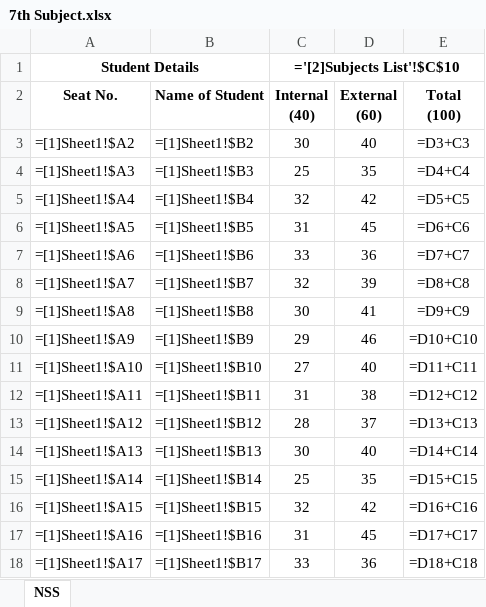
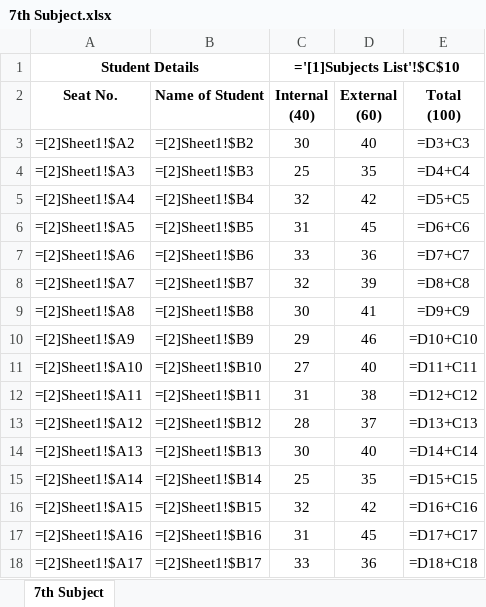
Before and after one commit to abhishekchitnis/ACMaS, an Excel workbook: Batch 2018-20/Sem 1/7th Subject.xlsx, sheet 7th Subject, drawn as a sheet; only a part is shown; values as stored, in another font and other column widths than the file's, no borders; formulas are shown in place of their values; conditional formats not drawn; the diff covers the shown part only; the diff names each change by its address in the sheet, - before the commit and + after, or states it on an @@ line.

```diff
--- a/Batch 2018-20/Sem 1/7th Subject.xlsx (sheet 7th Subject)
+++ b/Batch 2018-20/Sem 1/7th Subject.xlsx (sheet 7th Subject)
-sheet tab: NSS
+sheet tab: 7th Subject
-C1 (Internal (40)): ='[2]Subjects List'!$C$10
+C1 (Internal (40)): ='[1]Subjects List'!$C$10
-A3 (Seat No.): =[1]Sheet1!$A2
+A3 (Seat No.): =[2]Sheet1!$A2
-B3 (Name of Student): =[1]Sheet1!$B2
+B3 (Name of Student): =[2]Sheet1!$B2
-A4 (Seat No.): =[1]Sheet1!$A3
+A4 (Seat No.): =[2]Sheet1!$A3
-B4 (Name of Student): =[1]Sheet1!$B3
+B4 (Name of Student): =[2]Sheet1!$B3
-A5 (Seat No.): =[1]Sheet1!$A4
+A5 (Seat No.): =[2]Sheet1!$A4
-B5 (Name of Student): =[1]Sheet1!$B4
+B5 (Name of Student): =[2]Sheet1!$B4
-A6 (Seat No.): =[1]Sheet1!$A5
+A6 (Seat No.): =[2]Sheet1!$A5
-B6 (Name of Student): =[1]Sheet1!$B5
+B6 (Name of Student): =[2]Sheet1!$B5
-A7 (Seat No.): =[1]Sheet1!$A6
+A7 (Seat No.): =[2]Sheet1!$A6
-B7 (Name of Student): =[1]Sheet1!$B6
+B7 (Name of Student): =[2]Sheet1!$B6
-A8 (Seat No.): =[1]Sheet1!$A7
+A8 (Seat No.): =[2]Sheet1!$A7
-B8 (Name of Student): =[1]Sheet1!$B7
+B8 (Name of Student): =[2]Sheet1!$B7
-A9 (Seat No.): =[1]Sheet1!$A8
+A9 (Seat No.): =[2]Sheet1!$A8
-B9 (Name of Student): =[1]Sheet1!$B8
+B9 (Name of Student): =[2]Sheet1!$B8
-A10 (Seat No.): =[1]Sheet1!$A9
+A10 (Seat No.): =[2]Sheet1!$A9
-B10 (Name of Student): =[1]Sheet1!$B9
+B10 (Name of Student): =[2]Sheet1!$B9
-A11 (Seat No.): =[1]Sheet1!$A10
+A11 (Seat No.): =[2]Sheet1!$A10
-B11 (Name of Student): =[1]Sheet1!$B10
+B11 (Name of Student): =[2]Sheet1!$B10
-A12 (Seat No.): =[1]Sheet1!$A11
+A12 (Seat No.): =[2]Sheet1!$A11
-B12 (Name of Student): =[1]Sheet1!$B11
+B12 (Name of Student): =[2]Sheet1!$B11
-A13 (Seat No.): =[1]Sheet1!$A12
+A13 (Seat No.): =[2]Sheet1!$A12
-B13 (Name of Student): =[1]Sheet1!$B12
+B13 (Name of Student): =[2]Sheet1!$B12
-A14 (Seat No.): =[1]Sheet1!$A13
+A14 (Seat No.): =[2]Sheet1!$A13
-B14 (Name of Student): =[1]Sheet1!$B13
+B14 (Name of Student): =[2]Sheet1!$B13
-A15 (Seat No.): =[1]Sheet1!$A14
+A15 (Seat No.): =[2]Sheet1!$A14
-B15 (Name of Student): =[1]Sheet1!$B14
+B15 (Name of Student): =[2]Sheet1!$B14
-A16 (Seat No.): =[1]Sheet1!$A15
+A16 (Seat No.): =[2]Sheet1!$A15
-B16 (Name of Student): =[1]Sheet1!$B15
+B16 (Name of Student): =[2]Sheet1!$B15
-A17 (Seat No.): =[1]Sheet1!$A16
+A17 (Seat No.): =[2]Sheet1!$A16
-B17 (Name of Student): =[1]Sheet1!$B16
+B17 (Name of Student): =[2]Sheet1!$B16
-A18 (Seat No.): =[1]Sheet1!$A17
+A18 (Seat No.): =[2]Sheet1!$A17
-B18 (Name of Student): =[1]Sheet1!$B17
+B18 (Name of Student): =[2]Sheet1!$B17
```
Also changed, not shown: 234 edited cells elsewhere in this sheet, Batch 2018-20/Sem 1/2nd Subject.xlsx, Batch 2018-20/Sem 1/3rd Subject.xlsx, 6 other files.
